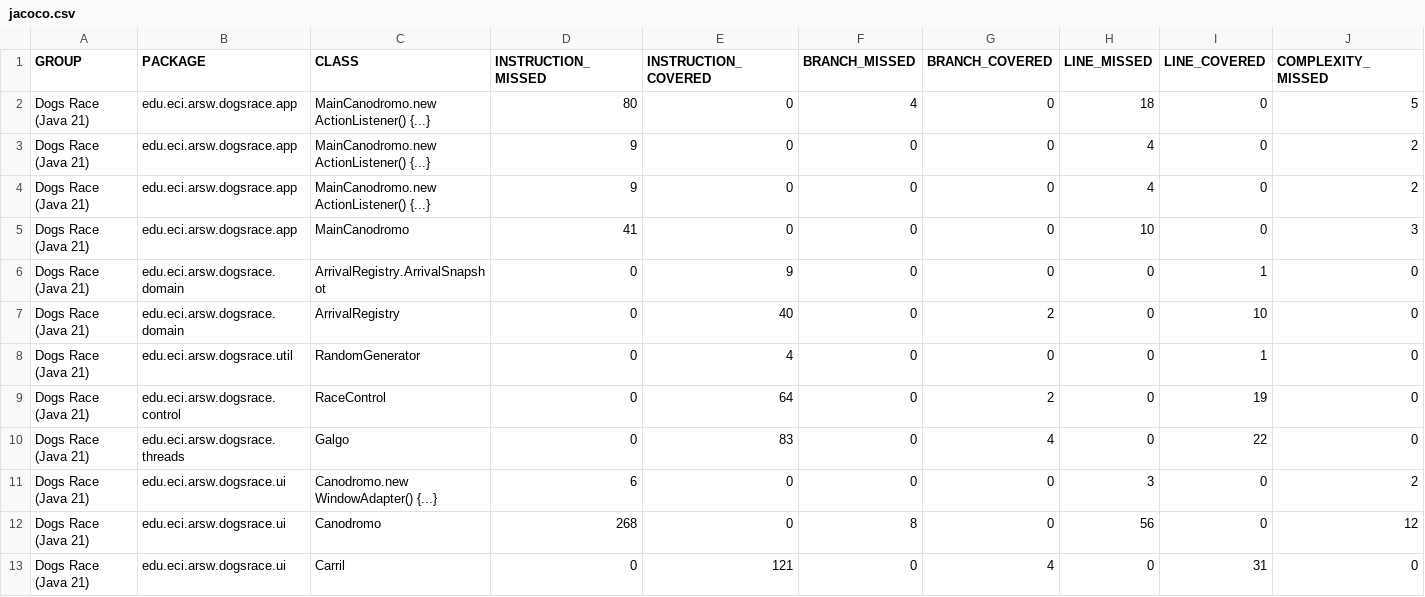
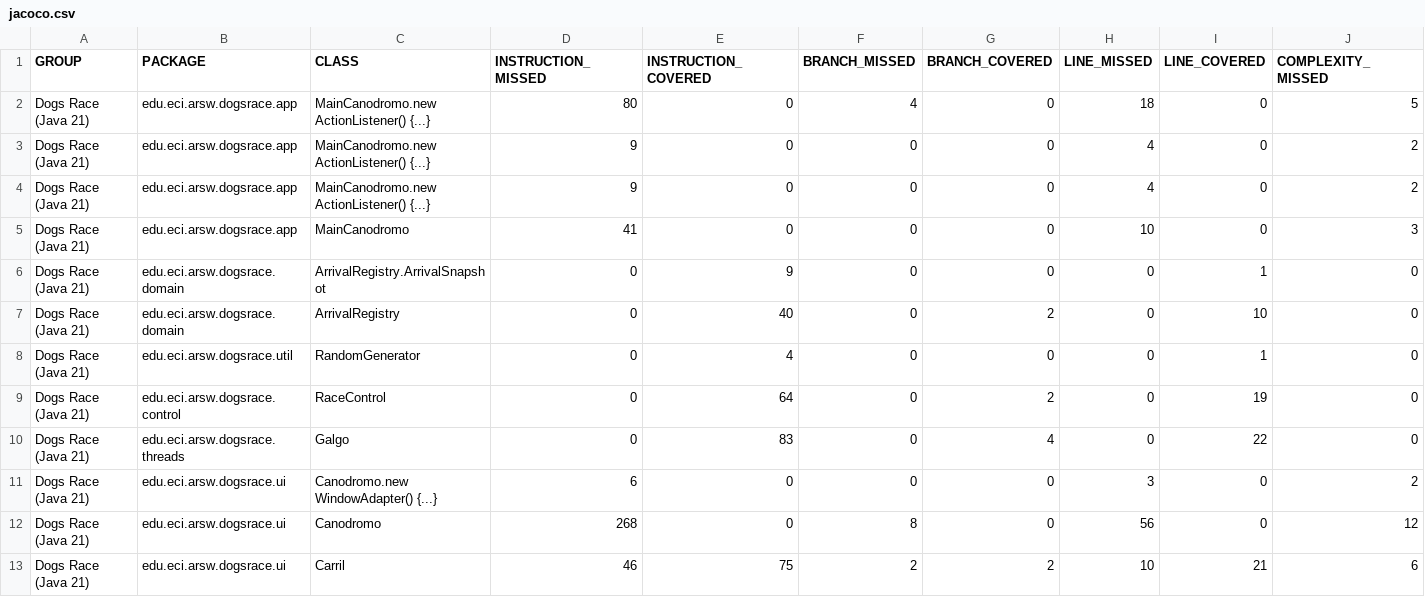
Before and after one commit to Los-Ingenieros-Del-Prompt/Lab_2_Concurrence-ARSW, a CSV file: target/site/jacoco/jacoco.csv, drawn as a sheet; only a part is shown; removed rows and columns are numbered as before the commit, all else as after; rows hold the shown columns only; the diff names each change by its address in the sheet, - before the commit and + after, or states it on an @@ line.

```diff
--- a/target/site/jacoco/jacoco.csv
+++ b/target/site/jacoco/jacoco.csv
-row 13: Dogs Race (Java 21) | edu.eci.arsw.dogsrace.ui | Carril | 0 | 121 | 0 | 4 | 0 | 31 | 0
+row 13: Dogs Race (Java 21) | edu.eci.arsw.dogsrace.ui | Carril | 46 | 75 | 2 | 2 | 10 | 21 | 6
```
Also changed, not shown: 29 other files.
